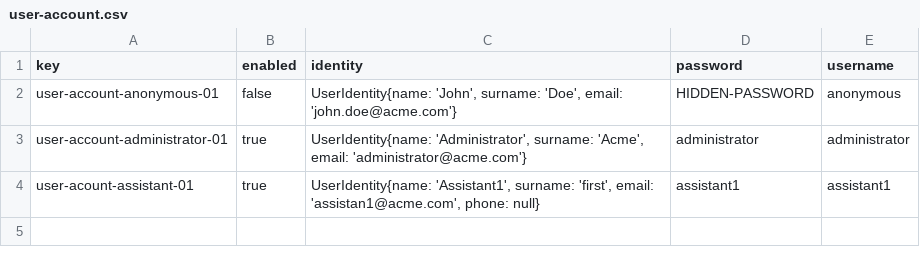
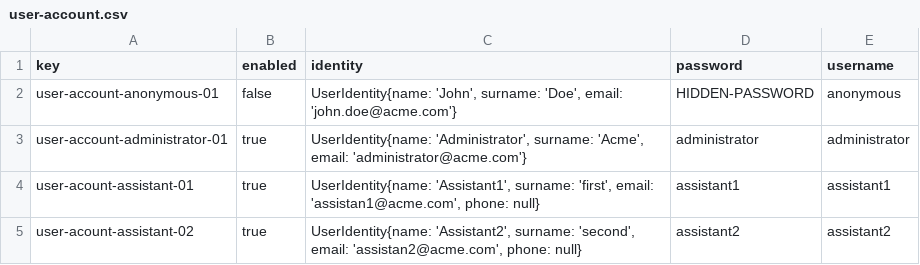
Before and after one commit to DP2-L1/ACME-L3-D03, a CSV file: src/main/webapp/WEB-INF/resources/initial-data/user-account.csv, drawn as a sheet.

```diff
--- a/src/main/webapp/WEB-INF/resources/initial-data/user-account.csv
+++ b/src/main/webapp/WEB-INF/resources/initial-data/user-account.csv
@@ -4 +4,2 @@ user-account-administrator-01,true,"UserIdentity{name: 'Administrator', surname:
 user-acount-assistant-01,true,"UserIdentity{name: 'Assistant1', surname: 'first', email: 'assistan1@acme.com', phone: null}",assistant1,assistant1
+user-acount-assistant-02,true,"UserIdentity{name: 'Assistant2', surname: 'second', email: 'assistan2@acme.com', phone: null}",assistant2,assistant2
```
Also changed, not shown: 3 other files.
